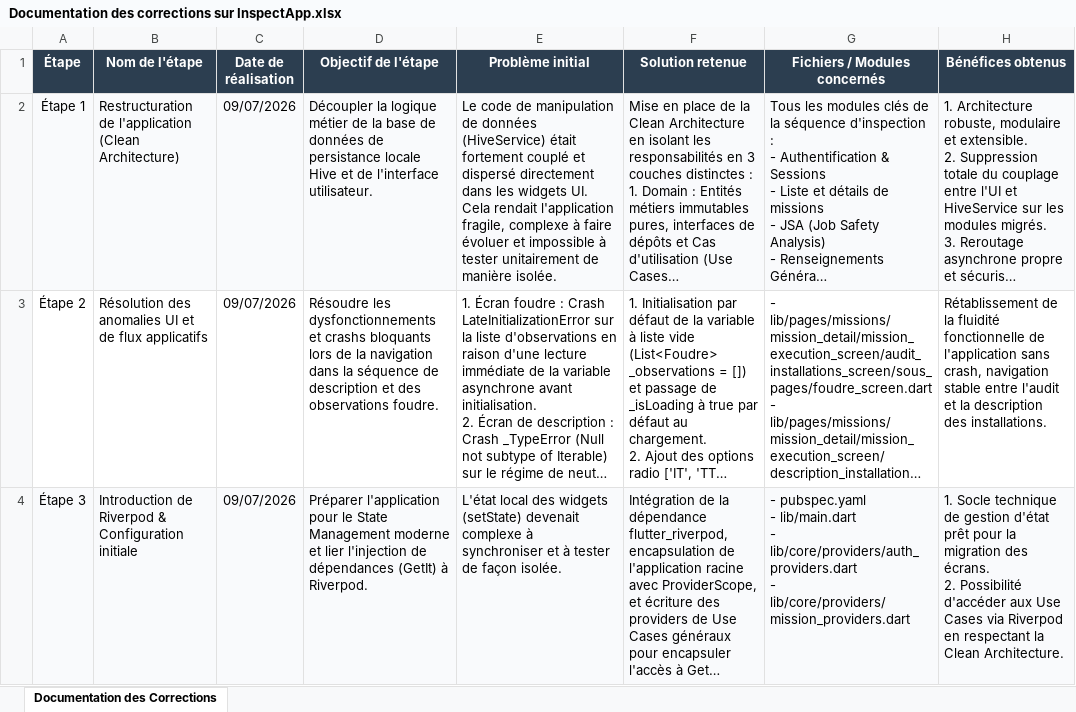
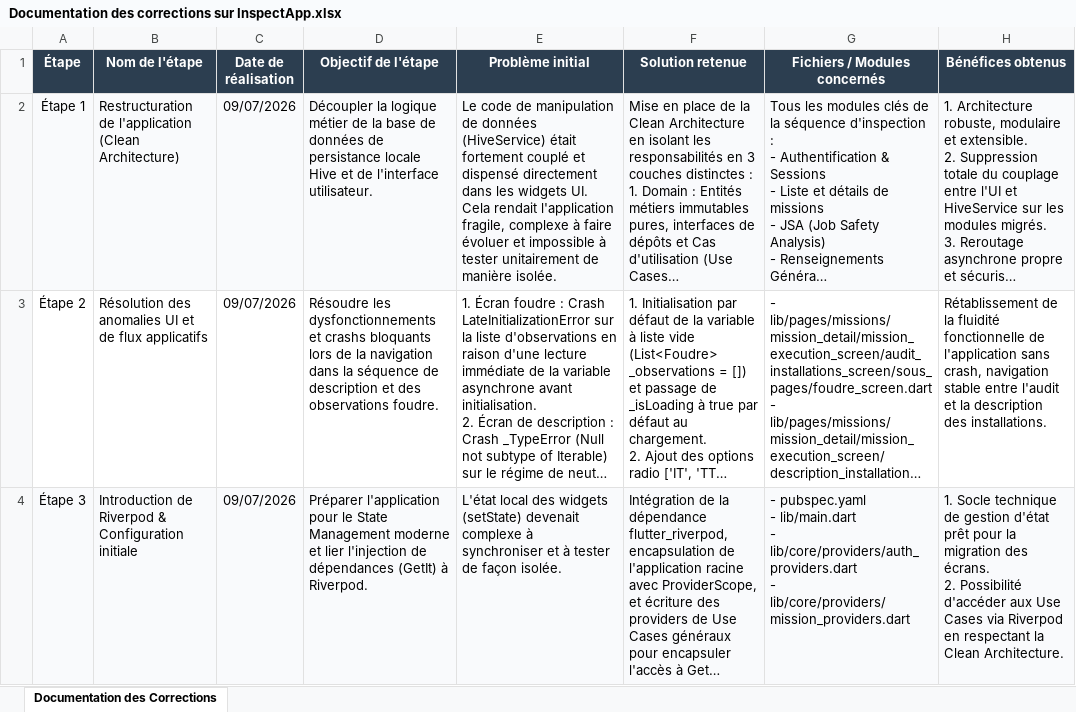
Before and after one commit to KES-AFRICA/inspection_app, an Excel workbook: Documentation des corrections sur InspectApp.xlsx, sheet Documentation des Corrections, drawn as a sheet; only a part is shown; long unchanged cells end in …; values as stored, in another font and other column widths than the file's, no borders; the diff covers the shown part only; the diff names each change by its address in the sheet, - before the commit and + after, or states it on an @@ line.

```diff
--- a/Documentation des corrections sur InspectApp.xlsx (sheet Documentation des Corrections)
+++ b/Documentation des corrections sur InspectApp.xlsx (sheet Documentation des Corrections)
-E2 (Problème initial): …couplé et dispersé directement dans…
+E2 (Problème initial): …couplé et dispensé directement dans…
```
Also changed, not shown: 1 added row elsewhere in this sheet, 4 other files.
